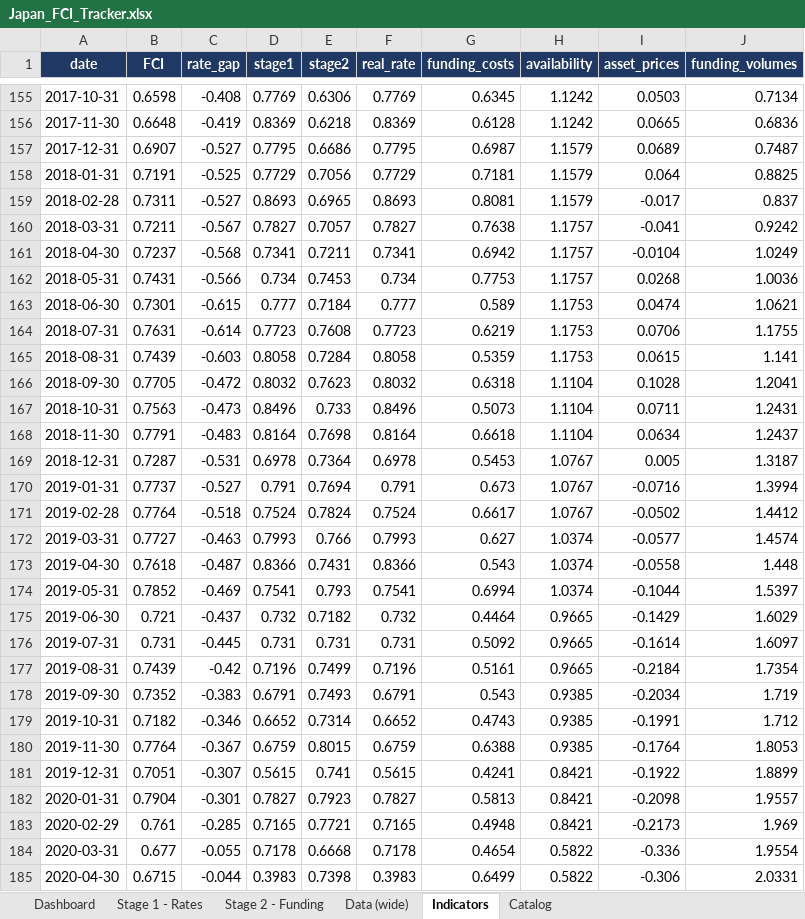
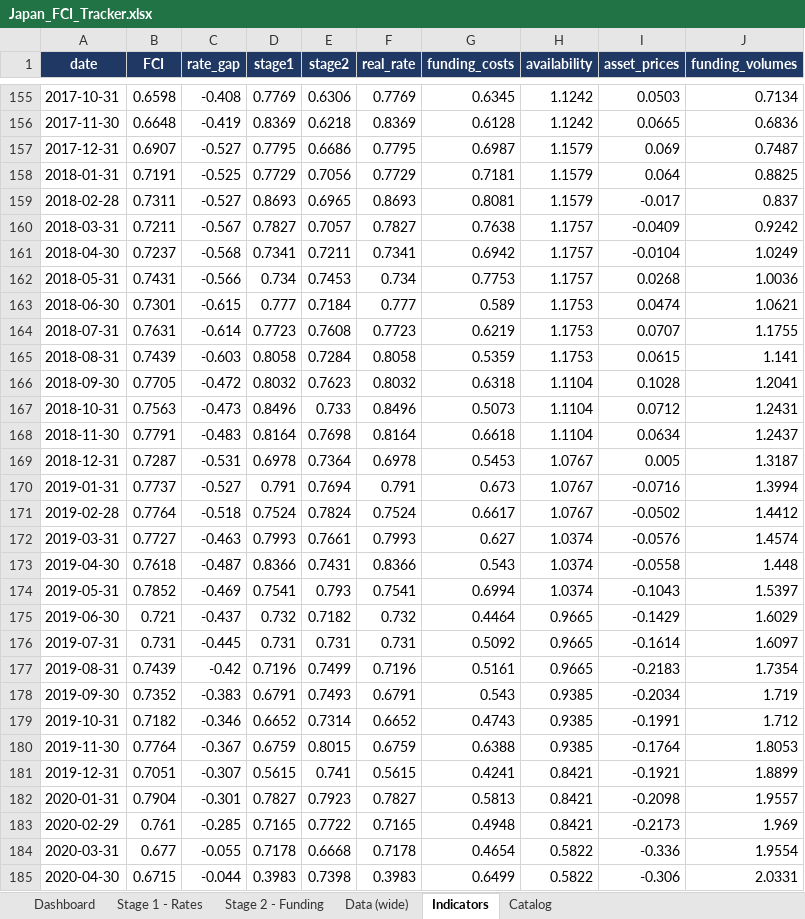
Before and after one commit to LY069/Japan-Financial-Condition-Tracker, an Excel workbook: Japan_FCI_Tracker.xlsx, sheet Indicators, drawn as a sheet; only a part is shown, gaps mark what is left out; values as stored, in another font and other column widths than the file's, no borders; the diff covers the shown part only; the diff names each change by its address in the sheet, - before the commit and + after, or states it on an @@ line.

```diff
--- a/Japan_FCI_Tracker.xlsx (sheet Indicators)
+++ b/Japan_FCI_Tracker.xlsx (sheet Indicators)
-I157 (asset_prices): 0.0689
+I157 (asset_prices): 0.069
-I160 (asset_prices): -0.041
+I160 (asset_prices): -0.0409
-I164 (asset_prices): 0.0706
+I164 (asset_prices): 0.0707
-I167 (asset_prices): 0.0711
+I167 (asset_prices): 0.0712
-E172 (stage2): 0.766
+E172 (stage2): 0.7661
-I172 (asset_prices): -0.0577
+I172 (asset_prices): -0.0576
-I174 (asset_prices): -0.1044
+I174 (asset_prices): -0.1043
-I177 (asset_prices): -0.2184
+I177 (asset_prices): -0.2183
-I181 (asset_prices): -0.1922
+I181 (asset_prices): -0.1921
-E183 (stage2): 0.7721
+E183 (stage2): 0.7722
```
Also changed, not shown: 107 edited cells elsewhere in this sheet, sheet Data (wide), sheet Stage 1 - Rates, sheet Dashboard, sheet Stage 2 - Funding, hidden cells, Japan_ML_Tracker.xlsx, 5 other files.
